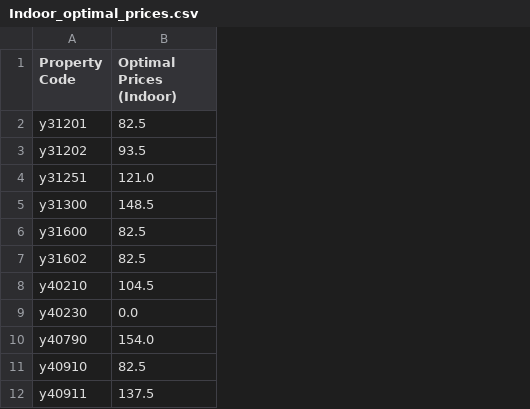
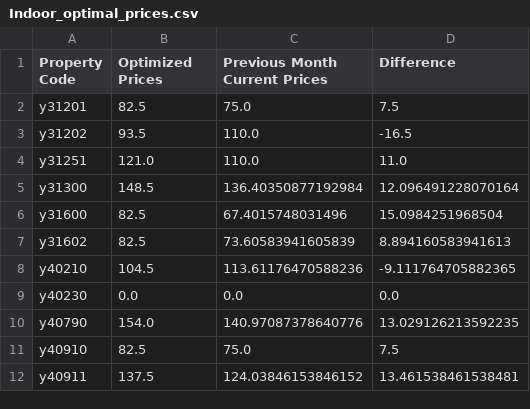
Before and after one commit to torchflash/MMAI-QuadReal-Capstone, a CSV file: Indoor_optimal_prices.csv, drawn as a sheet; only a part is shown; the diff names each change by its address in the sheet, - before the commit and + after, or states it on an @@ line.

```diff
--- a/Indoor_optimal_prices.csv
+++ b/Indoor_optimal_prices.csv
+column C (Previous Month Current Prices), rows 2-12: 75.0 | 110.0 | 110.0 | 136.40350877192984 | 67.4015748031496 | 73.60583941605839 | 113.61176470588236 | 0.0 | 140.97087378640776 | 75.0 | 124.03846153846152
+column D (Difference), rows 2-12: 7.5 | -16.5 | 11.0 | 12.096491228070164 | 15.0984251968504 | 8.894160583941613 | -9.111764705882365 | 0.0 | 13.029126213592235 | 7.5 | 13.461538461538481
-B1: Optimal Prices (Indoor)
+B1: Optimized Prices
```
Also changed, not shown: Final datasets/indoor_parking.csv, Final datasets/outdoor_parking.csv, 7 other files.
